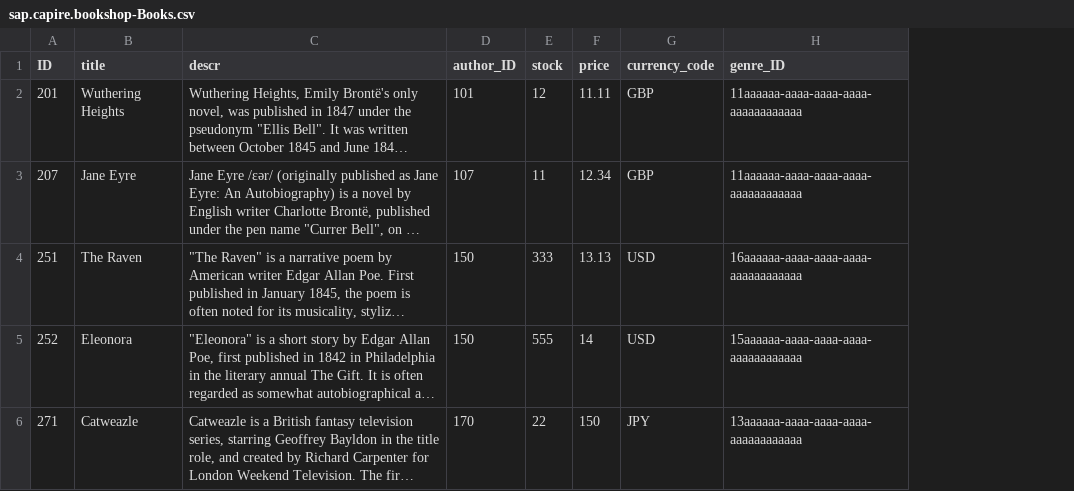
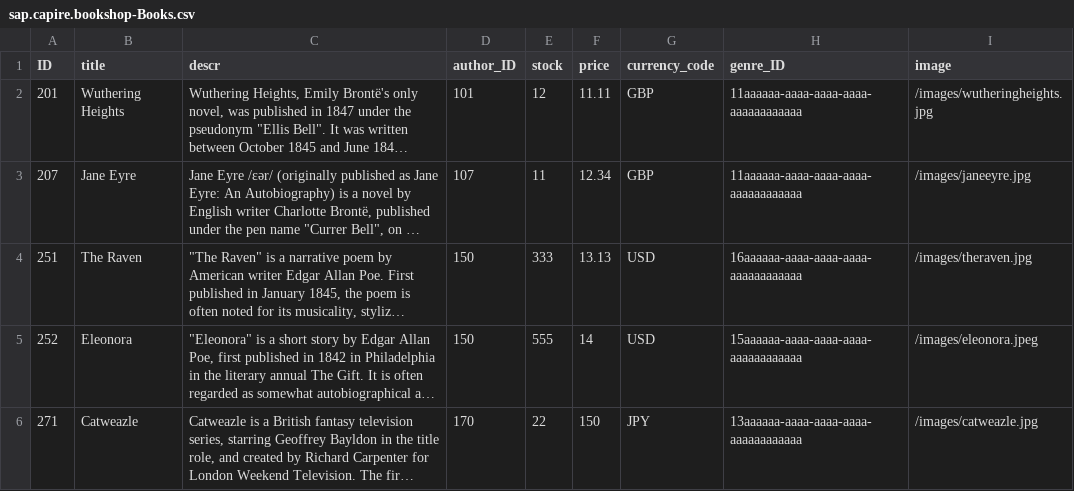
Before and after one commit to AyseeD/Bookshop, a CSV file: db/data/sap.capire.bookshop-Books.csv, drawn as a sheet; long unchanged cells end in …; the diff names each change by its address in the sheet, - before the commit and + after, or states it on an @@ line.

Commit message:
Update the books to have images of book covers and update the list to show the book covers

```diff
--- a/db/data/sap.capire.bookshop-Books.csv
+++ b/db/data/sap.capire.bookshop-Books.csv
+column I (image), rows 2-6: /images/wutheringheights.jpg | /images/janeeyre.jpg | /images/theraven.jpg | /images/eleonora.jpeg | /images/catweazle.jpg
```
Also changed, not shown: 8 other files.
